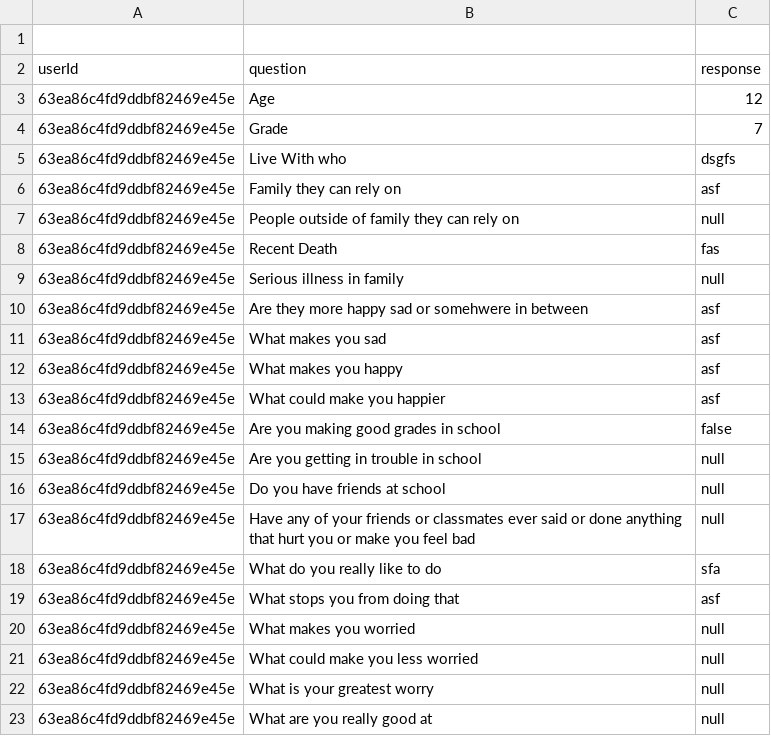
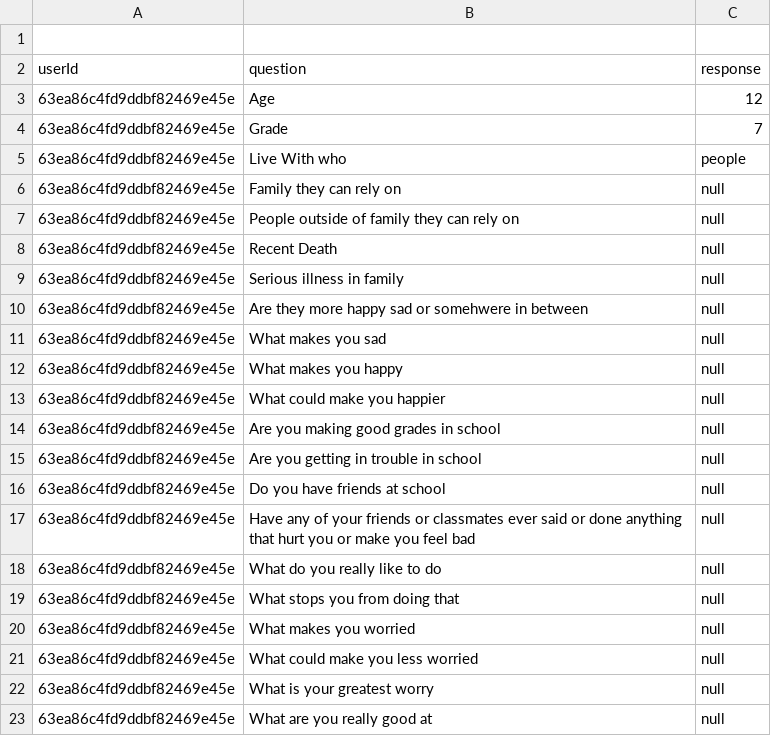
Before and after one commit to cgordon5025/futurethrive_tech_test, a CSV file: server/data/63ea86c4fd9ddbf82469e45e.csv, drawn as a sheet.

```diff
--- a/server/data/63ea86c4fd9ddbf82469e45e.csv
+++ b/server/data/63ea86c4fd9ddbf82469e45e.csv
@@ -4,12 +4,12 @@
     63ea86c4fd9ddbf82469e45e,Grade,7
-    63ea86c4fd9ddbf82469e45e,Live With who,dsgfs
-    63ea86c4fd9ddbf82469e45e,Family they can rely on,asf
+    63ea86c4fd9ddbf82469e45e,Live With who,people
+    63ea86c4fd9ddbf82469e45e,Family they can rely on,null
     63ea86c4fd9ddbf82469e45e,People outside of family they can rely on,null
-    63ea86c4fd9ddbf82469e45e,Recent Death,fas
+    63ea86c4fd9ddbf82469e45e,Recent Death,null
     63ea86c4fd9ddbf82469e45e,Serious illness in family,null
-    63ea86c4fd9ddbf82469e45e,Are they more happy sad or somehwere in between,asf
-    63ea86c4fd9ddbf82469e45e,What makes you sad,asf
-    63ea86c4fd9ddbf82469e45e,What makes you happy,asf
-    63ea86c4fd9ddbf82469e45e,What could make you happier,asf
-    63ea86c4fd9ddbf82469e45e,Are you making good grades in school,false
+    63ea86c4fd9ddbf82469e45e,Are they more happy sad or somehwere in between,null
+    63ea86c4fd9ddbf82469e45e,What makes you sad,null
+    63ea86c4fd9ddbf82469e45e,What makes you happy,null
+    63ea86c4fd9ddbf82469e45e,What could make you happier,null
+    63ea86c4fd9ddbf82469e45e,Are you making good grades in school,null
     63ea86c4fd9ddbf82469e45e,Are you getting in trouble in school,null
@@ -17,4 +17,4 @@
     63ea86c4fd9ddbf82469e45e,Have any of your friends or classmates ever said or done anything that hurt you or make you feel bad,null
-    63ea86c4fd9ddbf82469e45e,What do you really like to do,sfa
-    63ea86c4fd9ddbf82469e45e,What stops you from doing that,asf
+    63ea86c4fd9ddbf82469e45e,What do you really like to do,null
+    63ea86c4fd9ddbf82469e45e,What stops you from doing that,null
     63ea86c4fd9ddbf82469e45e,What makes you worried,null
```
Also changed, not shown: 3 other files.
